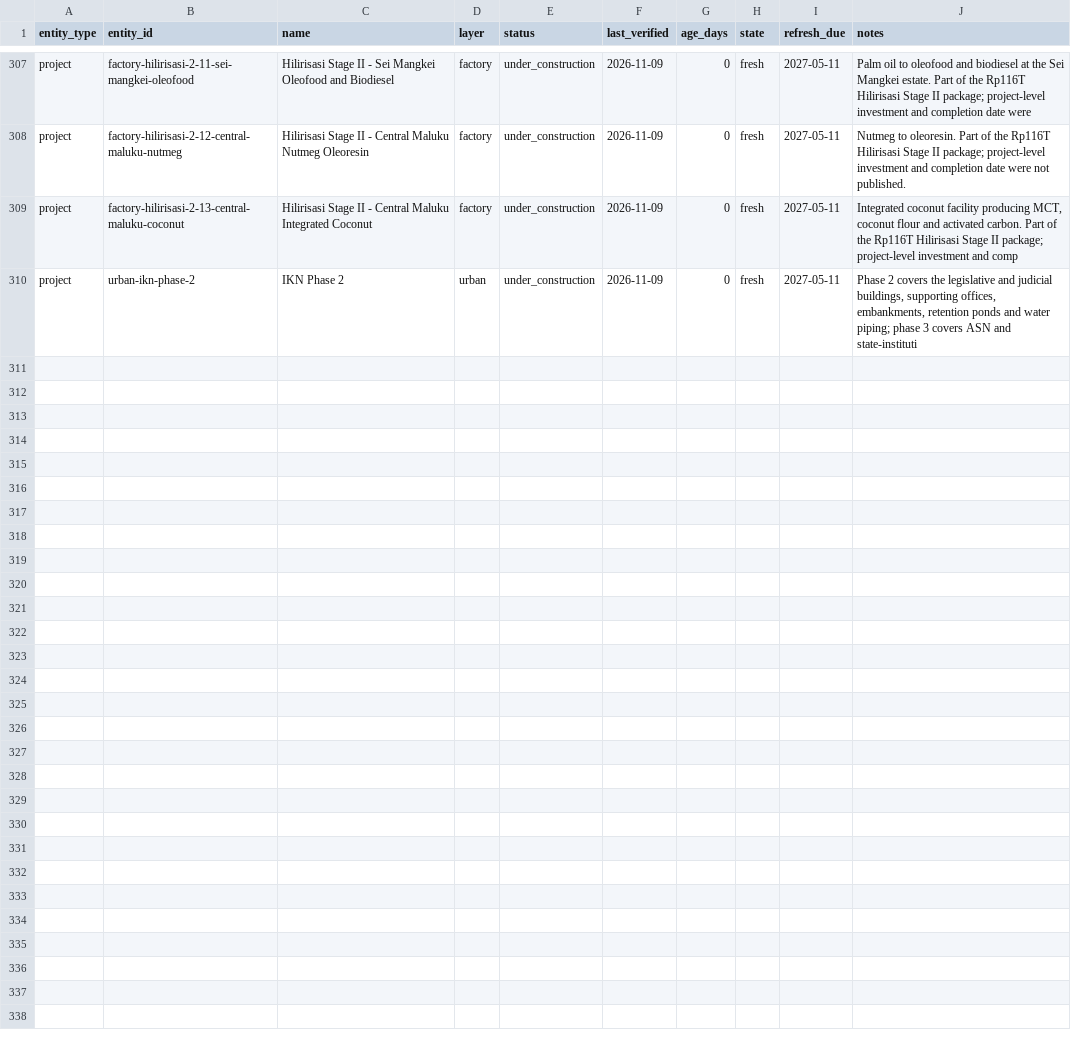
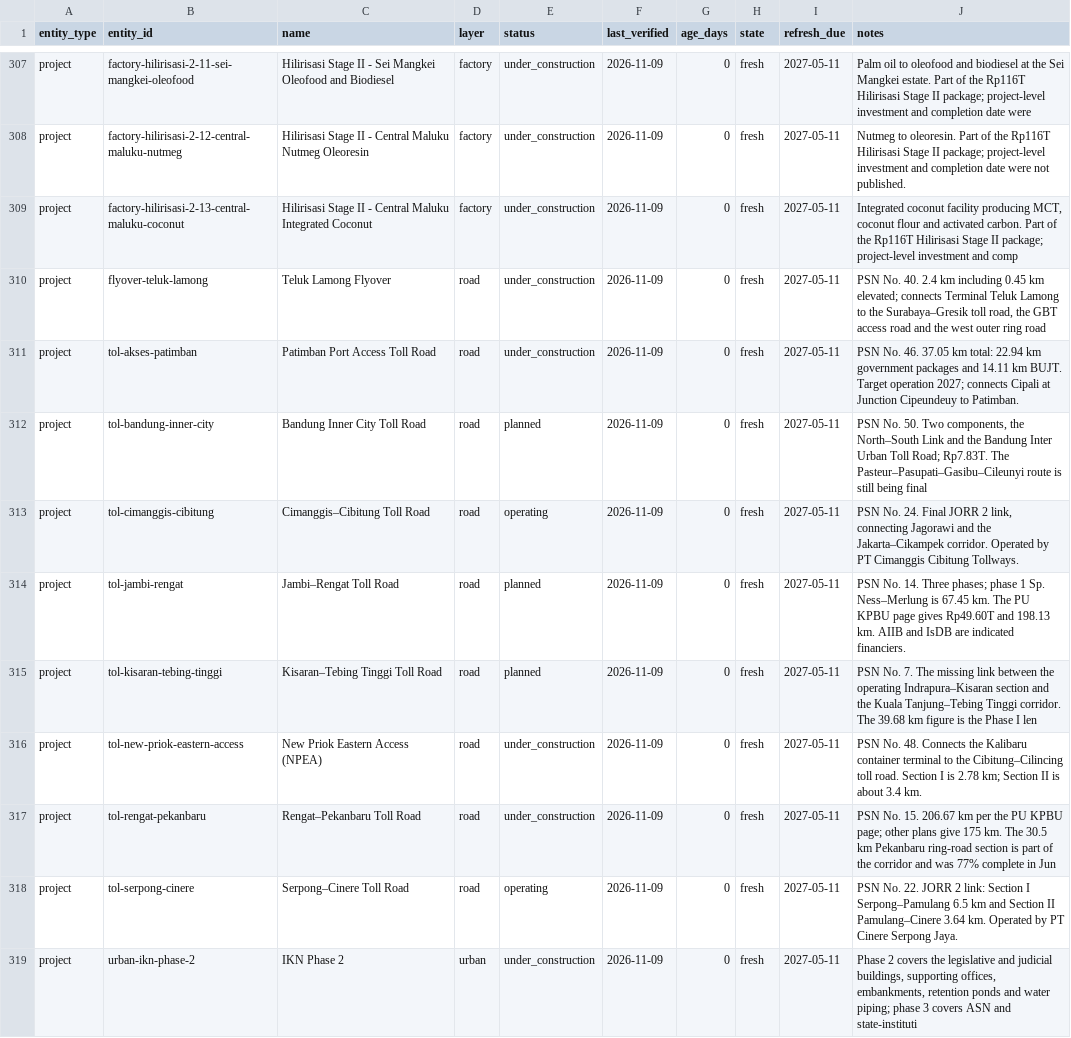
Before and after one commit to oatlayers/infra-id, a CSV file: data/derived/freshness_report.csv, drawn as a sheet; only a part is shown, gaps mark what is left out; the diff names each change by its address in the sheet, - before the commit and + after, or states it on an @@ line.

```diff
--- a/data/derived/freshness_report.csv
+++ b/data/derived/freshness_report.csv
+row 310: project | flyover-teluk-lamong | Teluk Lamong Flyover | road | under_construction | 2026-11-09 | 0 | fresh | 2027-05-11 | PSN No. 40. 2.4 km including 0.45 km elevated; connects Terminal Teluk Lamong to the Surabaya–Gresik toll road, the GBT access road and the west outer ring road
+row 311: project | tol-akses-patimban | Patimban Port Access Toll Road | road | under_construction | 2026-11-09 | 0 | fresh | 2027-05-11 | PSN No. 46. 37.05 km total: 22.94 km government packages and 14.11 km BUJT. Target operation 2027; connects Cipali at Junction Cipeundeuy to Patimban.
+row 312: project | tol-bandung-inner-city | Bandung Inner City Toll Road | road | planned | 2026-11-09 | 0 | fresh | 2027-05-11 | PSN No. 50. Two components, the North–South Link and the Bandung Inter Urban Toll Road; Rp7.83T. The Pasteur–Pasupati–Gasibu–Cileunyi route is still being final
+row 313: project | tol-cimanggis-cibitung | Cimanggis–Cibitung Toll Road | road | operating | 2026-11-09 | 0 | fresh | 2027-05-11 | PSN No. 24. Final JORR 2 link, connecting Jagorawi and the Jakarta–Cikampek corridor. Operated by PT Cimanggis Cibitung Tollways.
+row 314: project | tol-jambi-rengat | Jambi–Rengat Toll Road | road | planned | 2026-11-09 | 0 | fresh | 2027-05-11 | PSN No. 14. Three phases; phase 1 Sp. Ness–Merlung is 67.45 km. The PU KPBU page gives Rp49.60T and 198.13 km. AIIB and IsDB are indicated financiers.
+row 315: project | tol-kisaran-tebing-tinggi | Kisaran–Tebing Tinggi Toll Road | road | planned | 2026-11-09 | 0 | fresh | 2027-05-11 | PSN No. 7. The missing link between the operating Indrapura–Kisaran section and the Kuala Tanjung–Tebing Tinggi corridor. The 39.68 km figure is the Phase I len
+row 316: project | tol-new-priok-eastern-access | New Priok Eastern Access (NPEA) | road | under_construction | 2026-11-09 | 0 | fresh | 2027-05-11 | PSN No. 48. Connects the Kalibaru container terminal to the Cibitung–Cilincing toll road. Section I is 2.78 km; Section II is about 3.4 km.
+row 317: project | tol-rengat-pekanbaru | Rengat–Pekanbaru Toll Road | road | under_construction | 2026-11-09 | 0 | fresh | 2027-05-11 | PSN No. 15. 206.67 km per the PU KPBU page; other plans give 175 km. The 30.5 km Pekanbaru ring-road section is part of the corridor and was 77% complete in Jun
+row 318: project | tol-serpong-cinere | Serpong–Cinere Toll Road | road | operating | 2026-11-09 | 0 | fresh | 2027-05-11 | PSN No. 22. JORR 2 link: Section I Serpong–Pamulang 6.5 km and Section II Pamulang–Cinere 3.64 km. Operated by PT Cinere Serpong Jaya.
```
Also changed, not shown: data/curated/project_sources.csv, data/curated/projects.csv, 28 other files.
